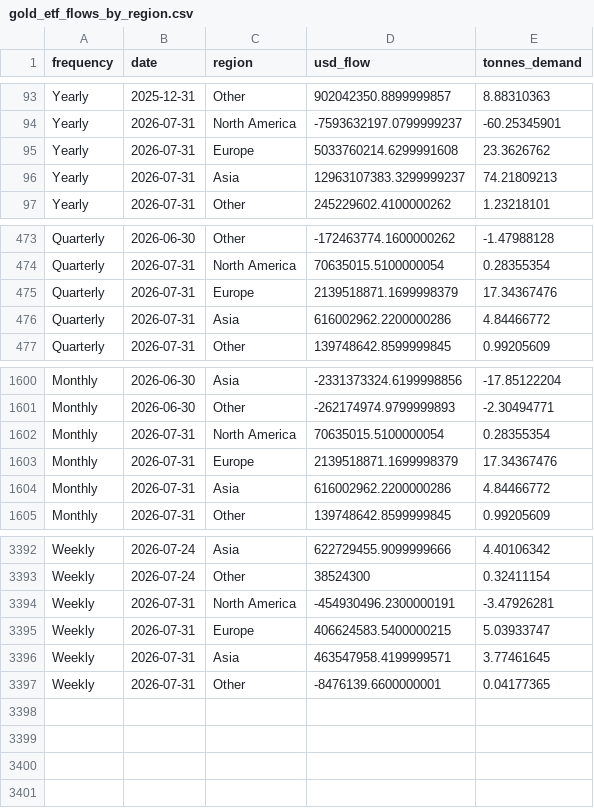
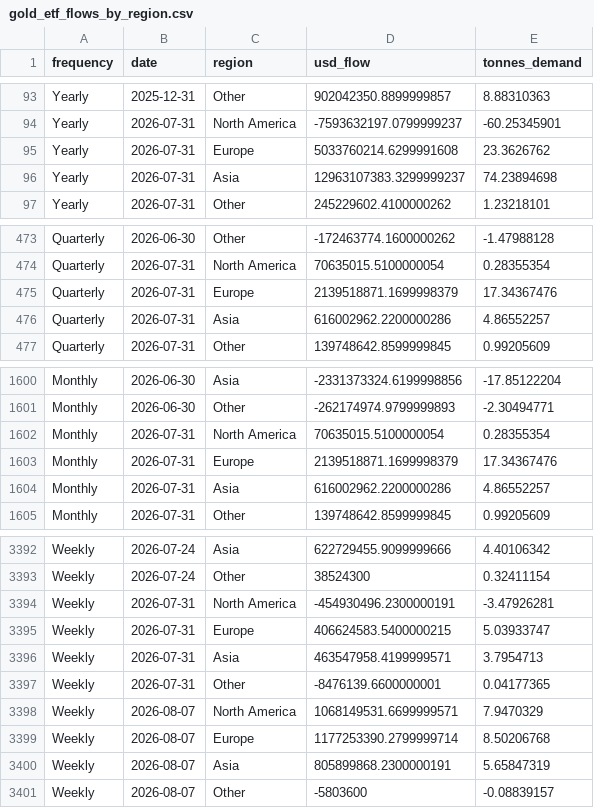
Before and after one commit to qrq3838/gold-market-monitor, a CSV file: data/gold_etf_flows_by_region.csv, drawn as a sheet; only a part is shown, gaps mark what is left out.

```diff
--- a/data/gold_etf_flows_by_region.csv
+++ b/data/gold_etf_flows_by_region.csv
@@ -95,3 +95,3 @@ Yearly,2026-07-31,North America,-7593632197.0799999237,-60.25345901
 Yearly,2026-07-31,Europe,5033760214.6299991608,23.3626762
-Yearly,2026-07-31,Asia,12963107383.3299999237,74.21809213
+Yearly,2026-07-31,Asia,12963107383.3299999237,74.23894698
 Yearly,2026-07-31,Other,245229602.4100000262,1.23218101
@@ -475,3 +475,3 @@ Quarterly,2026-07-31,North America,70635015.5100000054,0.28355354
 Quarterly,2026-07-31,Europe,2139518871.1699998379,17.34367476
-Quarterly,2026-07-31,Asia,616002962.2200000286,4.84466772
+Quarterly,2026-07-31,Asia,616002962.2200000286,4.86552257
 Quarterly,2026-07-31,Other,139748642.8599999845,0.99205609
@@ -1603,3 +1603,3 @@ Monthly,2026-07-31,North America,70635015.5100000054,0.28355354
 Monthly,2026-07-31,Europe,2139518871.1699998379,17.34367476
-Monthly,2026-07-31,Asia,616002962.2200000286,4.84466772
+Monthly,2026-07-31,Asia,616002962.2200000286,4.86552257
 Monthly,2026-07-31,Other,139748642.8599999845,0.99205609
@@ -3395,3 +3395,7 @@ Weekly,2026-07-31,North America,-454930496.2300000191,-3.47926281
 Weekly,2026-07-31,Europe,406624583.5400000215,5.03933747
-Weekly,2026-07-31,Asia,463547958.4199999571,3.77461645
+Weekly,2026-07-31,Asia,463547958.4199999571,3.7954713
 Weekly,2026-07-31,Other,-8476139.6600000001,0.04177365
+Weekly,2026-08-07,North America,1068149531.6699999571,7.9470329
+Weekly,2026-08-07,Europe,1177253390.2799999714,8.50206768
+Weekly,2026-08-07,Asia,805899868.2300000191,5.65847319
+Weekly,2026-08-07,Other,-5803600,-0.08839157
```
Also changed, not shown: data/comex_gold_futures.csv, data/gold_etf_holdings_by_region.csv, 9 other files.
